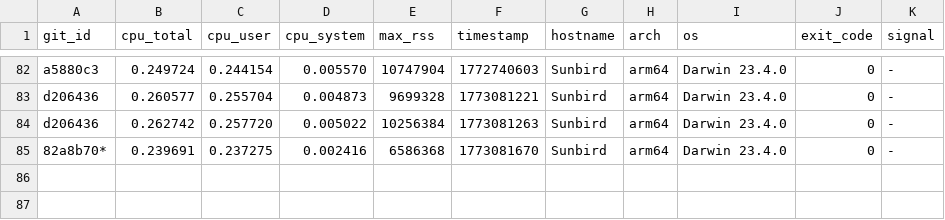
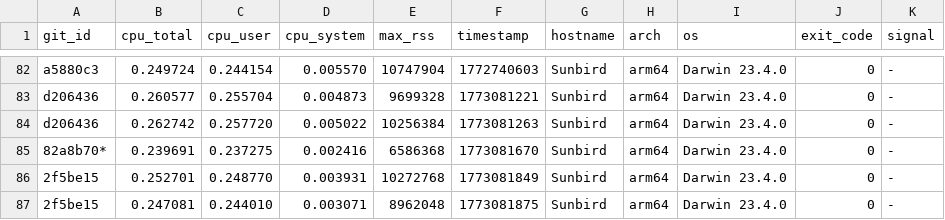
Before and after one commit to ccomparini/fpl2cc, a TSV file: yprof/fpl2cc/fpl_x_parser.h.jemp.tsv, drawn as a sheet; only a part is shown, gaps mark what is left out.

Commit message:
jemp yprofs

```diff
--- a/yprof/fpl2cc/fpl_x_parser.h.jemp.tsv
+++ b/yprof/fpl2cc/fpl_x_parser.h.jemp.tsv
@@ -85 +85,3 @@ d206436	0.262742	0.257720	0.005022	10256384	1773081263	Sunbird	arm64	Darwin 23.4
 82a8b70*	0.239691	0.237275	0.002416	6586368	1773081670	Sunbird	arm64	Darwin 23.4.0	0	-
+2f5be15	0.252701	0.248770	0.003931	10272768	1773081849	Sunbird	arm64	Darwin 23.4.0	0	-
+2f5be15	0.247081	0.244010	0.003071	8962048	1773081875	Sunbird	arm64	Darwin 23.4.0	0	-
```
Also changed, not shown: 8 other files.
